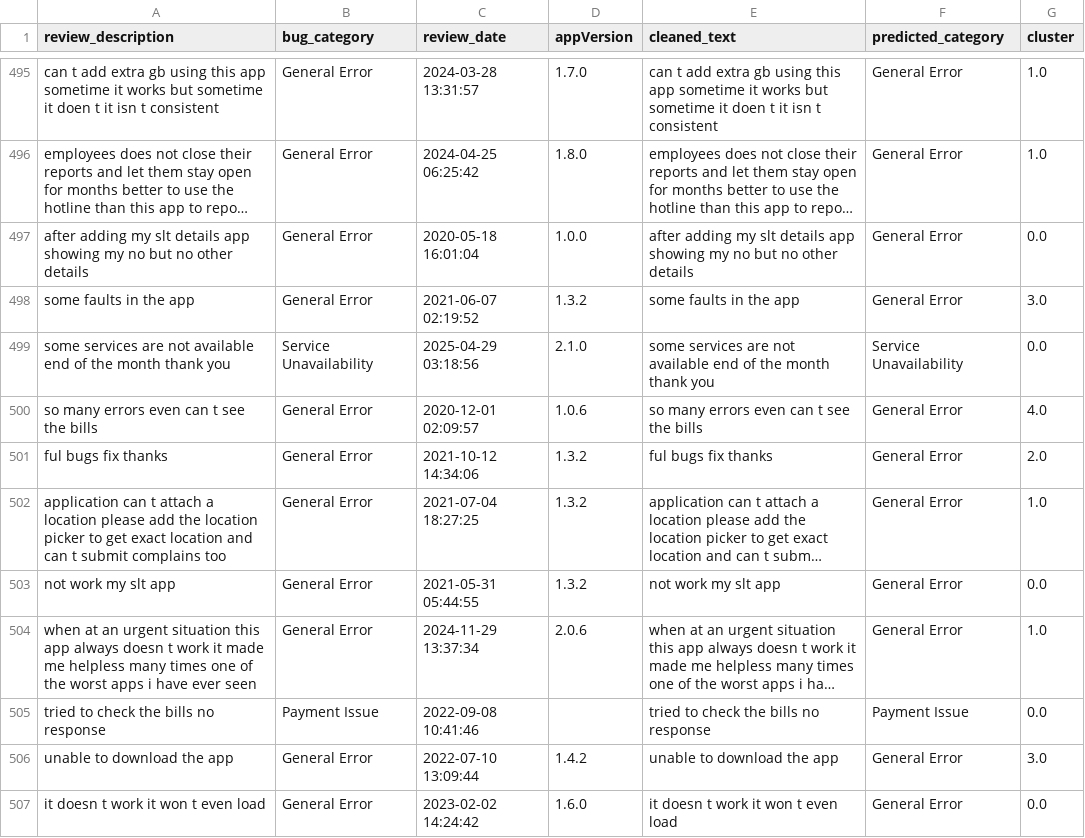
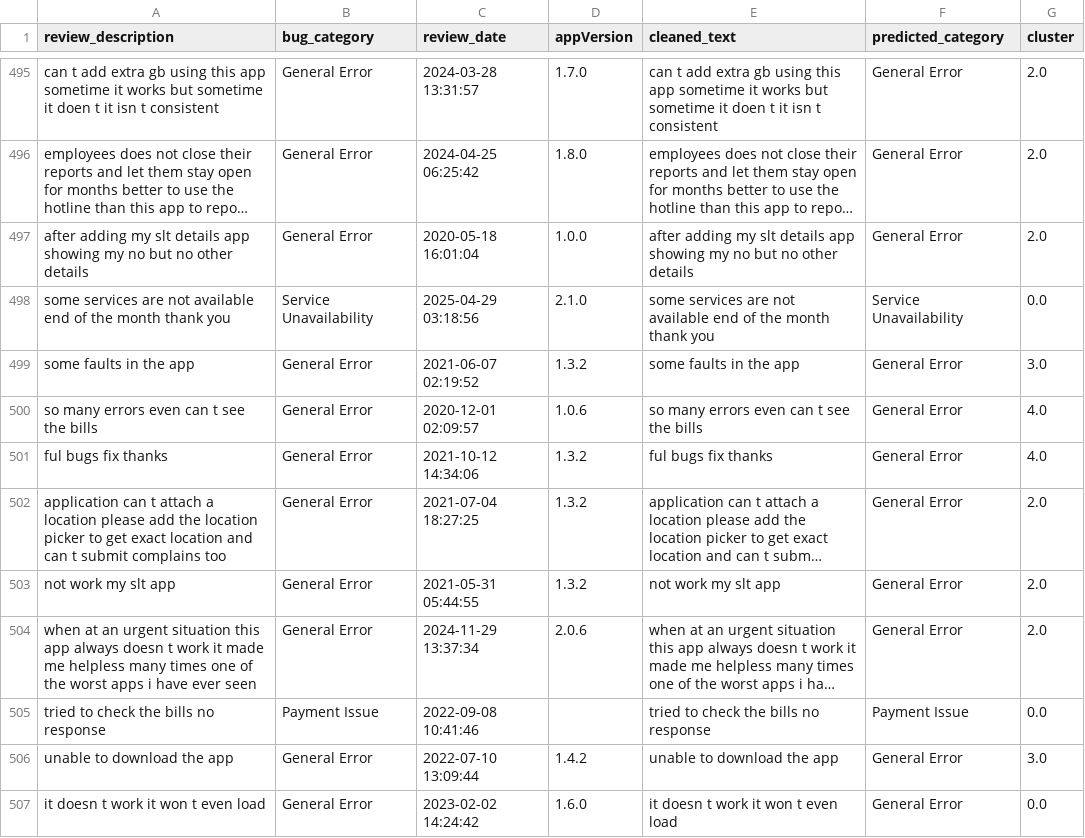
Before and after one commit to Team-SLT/slt-bug-analytics-dashboard, a CSV file: data/reclassified_bugs_with_sbert.csv, drawn as a sheet; only a part is shown, gaps mark what is left out; long unchanged cells end in …; the diff covers the shown part only; the diff names each change by its address in the sheet, - before the commit and + after, or states it on an @@ line.

```diff
--- a/data/reclassified_bugs_with_sbert.csv
+++ b/data/reclassified_bugs_with_sbert.csv
-G495:G496 (cluster): 1.0
+G495:G496 (cluster): 2.0
-G497 (cluster): 0.0
+G497 (cluster): 2.0
@@ row 499 moved to row 498: some services are not available end of t… @@
-G501 (cluster): 2.0
+G501 (cluster): 4.0
-G502 (cluster): 1.0
+G502 (cluster): 2.0
-G503 (cluster): 0.0
+G503 (cluster): 2.0
-G504 (cluster): 1.0
+G504 (cluster): 2.0
```
Also changed, not shown: 2 added rows, 2 removed rows, 94 moved rows and 47 edited cells elsewhere in this file, data/bug_predictions.csv, data/categorized_bugs.csv, 4 other files.
